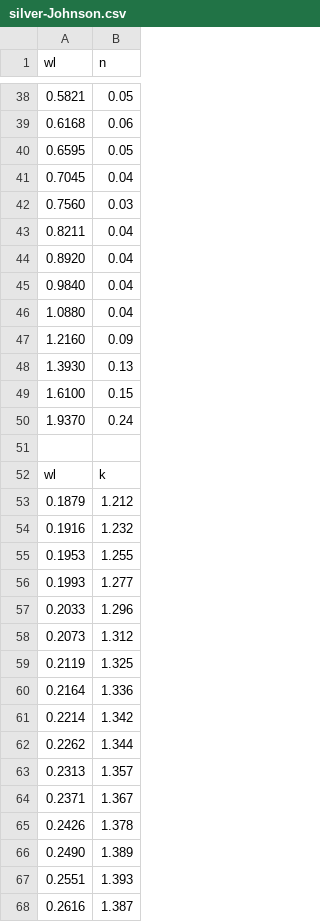
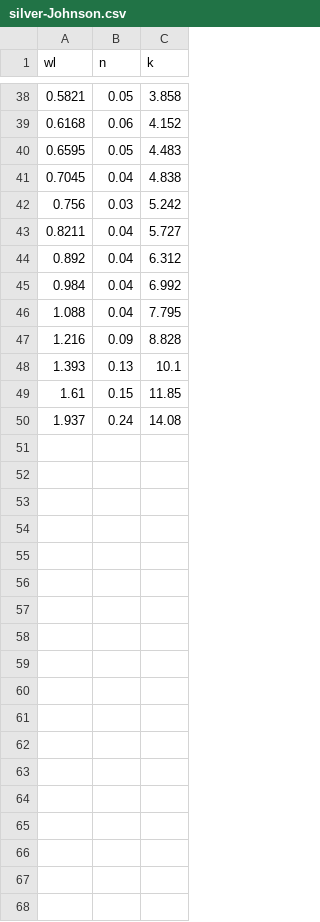
Before and after one commit to houlihaj/ctmm, a CSV file: data/nk/silver-Johnson.csv, drawn as a sheet; only a part is shown, gaps mark what is left out; removed rows and columns are numbered as before the commit, all else as after; the diff covers the shown part only; the diff names each change by its address in the sheet, - before the commit and + after, or states it on an @@ line.

```diff
--- a/data/nk/silver-Johnson.csv
+++ b/data/nk/silver-Johnson.csv
+column C (k), rows 38-50: 3.858 | 4.152 | 4.483 | 4.838 | 5.242 | 5.727 | 6.312 | 6.992 | 7.795 | 8.828 | 10.1 | 11.85 | 14.08
-A42 (wl): 0.7560
+A42 (wl): 0.756
-A44 (wl): 0.8920
+A44 (wl): 0.892
-A45 (wl): 0.9840
+A45 (wl): 0.984
-A46 (wl): 1.0880
+A46 (wl): 1.088
-A47 (wl): 1.2160
+A47 (wl): 1.216
-A48 (wl): 1.3930
+A48 (wl): 1.393
-A49 (wl): 1.6100
+A49 (wl): 1.61
-row 50: 1.9370 | 0.24
-row 50: (empty)
+row 50: 1.937 | 0.24 | 14.08
-row 52: wl | k
-row 53: 0.1879 | 1.212
-row 54: 0.1916 | 1.232
-row 55: 0.1953 | 1.255
-row 56: 0.1993 | 1.277
-row 57: 0.2033 | 1.296
-row 58: 0.2073 | 1.312
-row 59: 0.2119 | 1.325
-row 60: 0.2164 | 1.336
-row 61: 0.2214 | 1.342
-row 62: 0.2262 | 1.344
-row 63: 0.2313 | 1.357
-row 64: 0.2371 | 1.367
-row 65: 0.2426 | 1.378
-row 66: 0.2490 | 1.389
-row 67: 0.2551 | 1.393
-row 68: 0.2616 | 1.387
```
Also changed, not shown: 33 removed rows and 5 edited cells elsewhere in this file, data/nk/aluminum-McPeak.csv, data/nk/gold-Johnson.csv, 5 other files.
